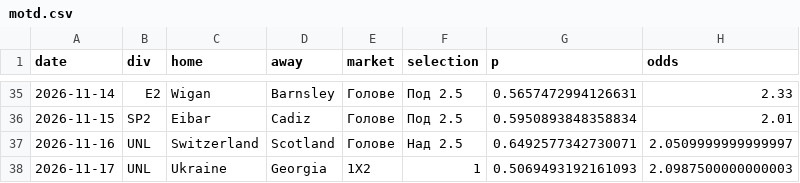
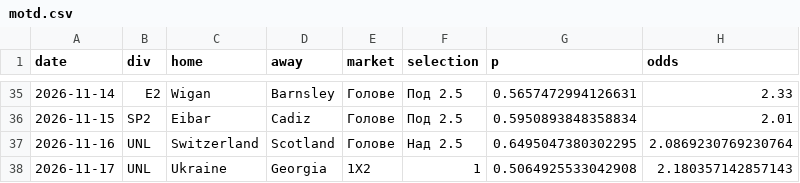
Before and after one commit to mnikolov9/football-prediction, a CSV file: data/log/motd.csv, drawn as a sheet; only a part is shown, gaps mark what is left out.

```diff
--- a/data/log/motd.csv
+++ b/data/log/motd.csv
@@ -36,3 +36,3 @@ date,div,home,away,market,selection,p,odds
 2026-11-15,SP2,Eibar,Cadiz,Голове,Под 2.5,0.5950893848358834,2.01
-2026-11-16,UNL,Switzerland,Scotland,Голове,Над 2.5,0.6492577342730071,2.0509999999999997
-2026-11-17,UNL,Ukraine,Georgia,1X2,1,0.5069493192161093,2.0987500000000003
+2026-11-16,UNL,Switzerland,Scotland,Голове,Над 2.5,0.6495047380302295,2.0869230769230764
+2026-11-17,UNL,Ukraine,Georgia,1X2,1,0.5064925533042908,2.180357142857143
```
Also changed, not shown: data/log/daily_bets.csv, data/log/intl_results.csv, 10 other files.
